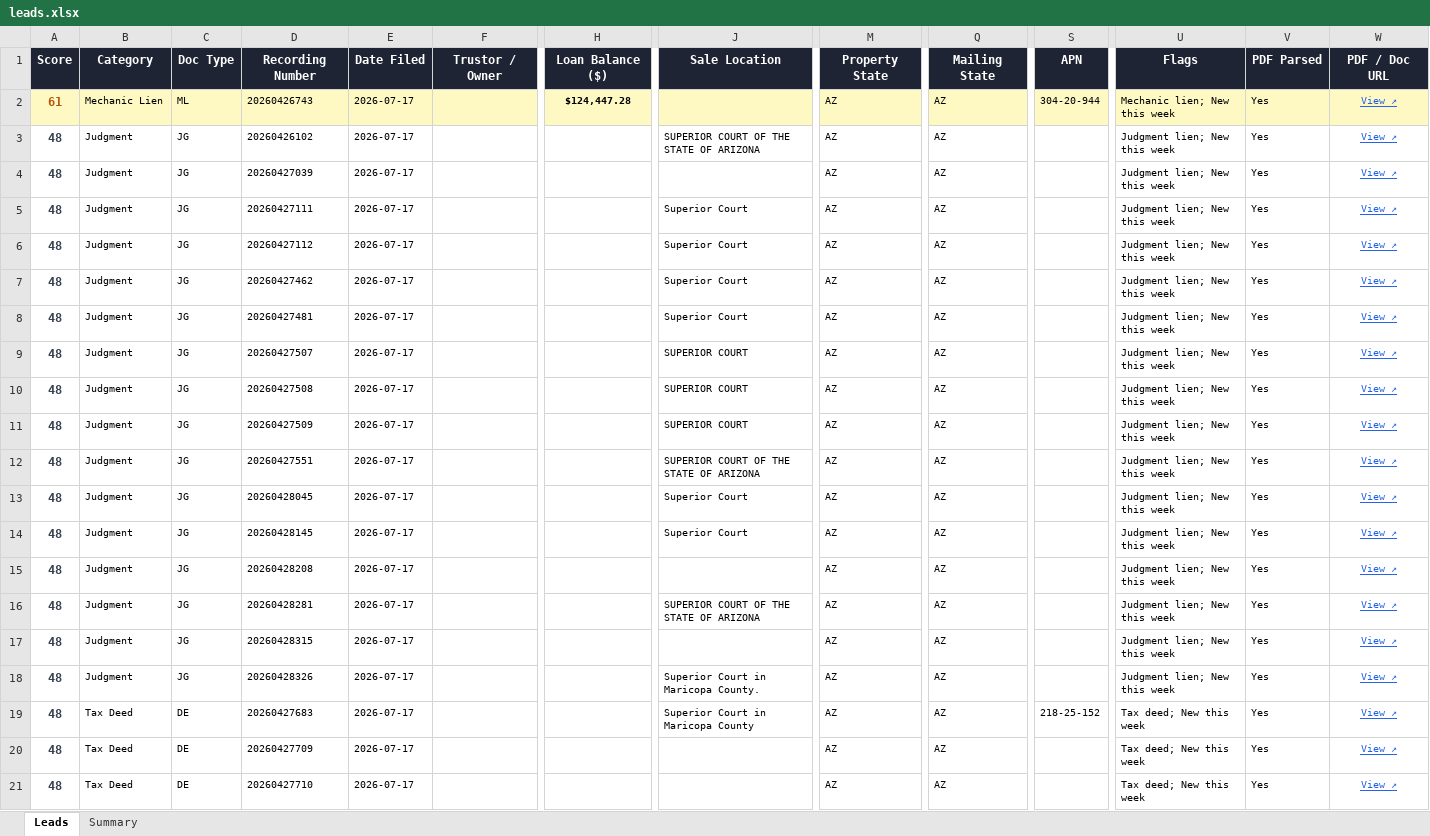
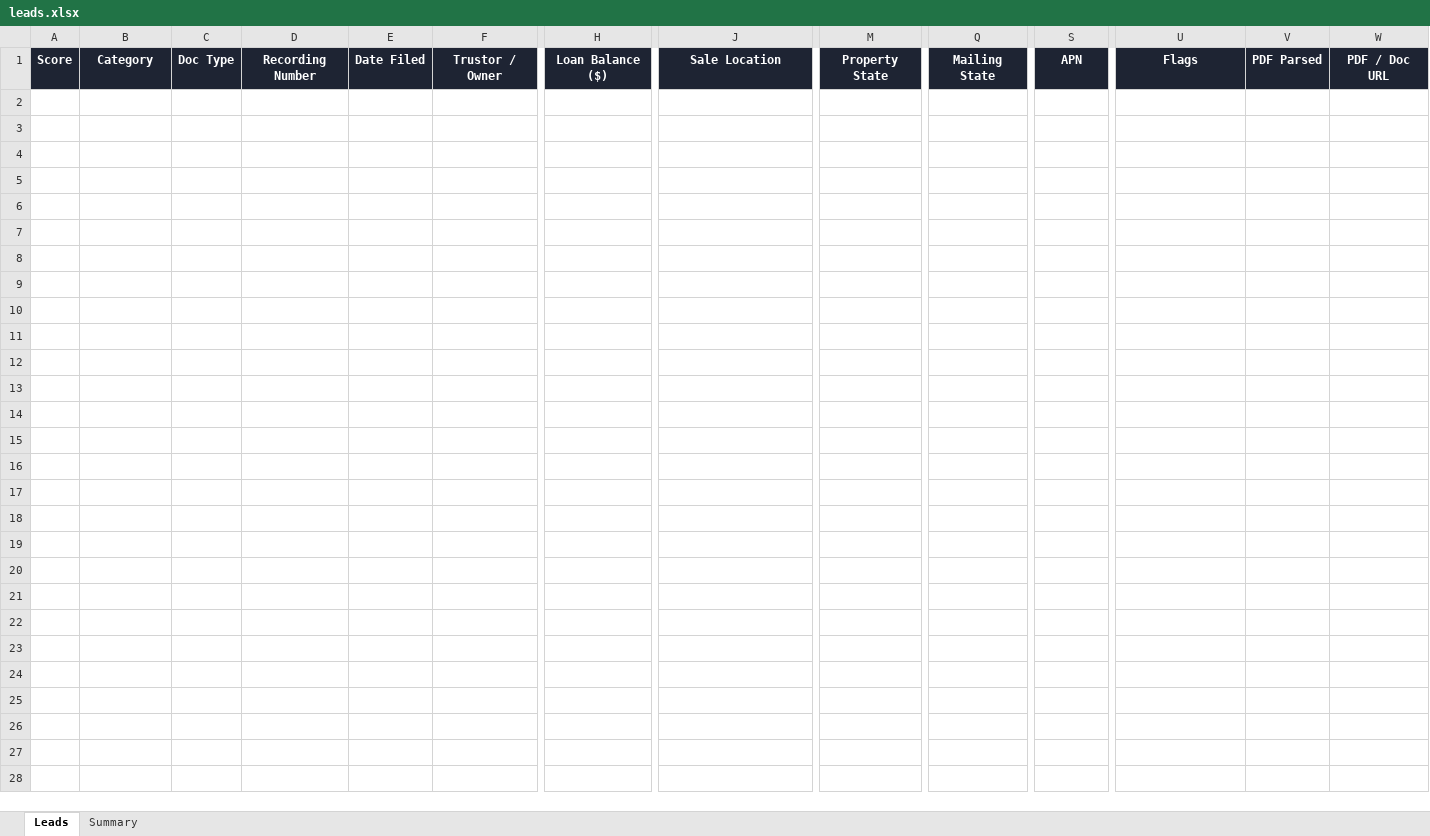
Before and after one commit to Darqsin/Four-Rings-CRM, an Excel workbook: data/leads.xlsx, sheet Leads, drawn as a sheet; only a part is shown, gaps mark what is left out; values as stored, in another font and other column widths than the file's, no borders; rows hold the shown columns only; the diff covers the shown part only; the diff names each change by its address in the sheet, - before the commit and + after, or states it on an @@ line.

```diff
--- a/data/leads.xlsx (sheet Leads)
+++ b/data/leads.xlsx (sheet Leads)
-row 2: 61 | Mechanic Lien | ML | 20260426743 | 2026-07-17 |  | $124,447.28 |  | AZ | AZ | 304-20-944 | Mechanic lien; New this week | Yes | View ↗
-row 3: 48 | Judgment | JG | 20260426102 | 2026-07-17 |  |  | SUPERIOR COURT OF THE STATE OF ARIZONA | AZ | AZ |  | Judgment lien; New this week | Yes | View ↗
-row 4: 48 | Judgment | JG | 20260427039 | 2026-07-17 |  |  |  | AZ | AZ |  | Judgment lien; New this week | Yes | View ↗
-row 5: 48 | Judgment | JG | 20260427111 | 2026-07-17 |  |  | Superior Court | AZ | AZ |  | Judgment lien; New this week | Yes | View ↗
-row 6: 48 | Judgment | JG | 20260427112 | 2026-07-17 |  |  | Superior Court | AZ | AZ |  | Judgment lien; New this week | Yes | View ↗
-row 7: 48 | Judgment | JG | 20260427462 | 2026-07-17 |  |  | Superior Court | AZ | AZ |  | Judgment lien; New this week | Yes | View ↗
-row 8: 48 | Judgment | JG | 20260427481 | 2026-07-17 |  |  | Superior Court | AZ | AZ |  | Judgment lien; New this week | Yes | View ↗
-row 9: 48 | Judgment | JG | 20260427507 | 2026-07-17 |  |  | SUPERIOR COURT | AZ | AZ |  | Judgment lien; New this week | Yes | View ↗
-row 10: 48 | Judgment | JG | 20260427508 | 2026-07-17 |  |  | SUPERIOR COURT | AZ | AZ |  | Judgment lien; New this week | Yes | View ↗
-row 11: 48 | Judgment | JG | 20260427509 | 2026-07-17 |  |  | SUPERIOR COURT | AZ | AZ |  | Judgment lien; New this week | Yes | View ↗
-row 12: 48 | Judgment | JG | 20260427551 | 2026-07-17 |  |  | SUPERIOR COURT OF THE STATE OF ARIZONA | AZ | AZ |  | Judgment lien; New this week | Yes | View ↗
-row 13: 48 | Judgment | JG | 20260428045 | 2026-07-17 |  |  | Superior Court | AZ | AZ |  | Judgment lien; New this week | Yes | View ↗
-row 14: 48 | Judgment | JG | 20260428145 | 2026-07-17 |  |  | Superior Court | AZ | AZ |  | Judgment lien; New this week | Yes | View ↗
-row 15: 48 | Judgment | JG | 20260428208 | 2026-07-17 |  |  |  | AZ | AZ |  | Judgment lien; New this week | Yes | View ↗
-row 16: 48 | Judgment | JG | 20260428281 | 2026-07-17 |  |  | SUPERIOR COURT OF THE STATE OF ARIZONA | AZ | AZ |  | Judgment lien; New this week | Yes | View ↗
-row 17: 48 | Judgment | JG | 20260428315 | 2026-07-17 |  |  |  | AZ | AZ |  | Judgment lien; New this week | Yes | View ↗
-row 18: 48 | Judgment | JG | 20260428326 | 2026-07-17 |  |  | Superior Court in Maricopa County. | AZ | AZ |  | Judgment lien; New this week | Yes | View ↗
-row 19: 48 | Tax Deed | DE | 20260427683 | 2026-07-17 |  |  | Superior Court in Maricopa County | AZ | AZ | 218-25-152 | Tax deed; New this week | Yes | View ↗
-row 20: 48 | Tax Deed | DE | 20260427709 | 2026-07-17 |  |  |  | AZ | AZ |  | Tax deed; New this week | Yes | View ↗
-row 21: 48 | Tax Deed | DE | 20260427710 | 2026-07-17 |  |  |  | AZ | AZ |  | Tax deed; New this week | Yes | View ↗
```
Also changed, not shown: 68 removed rows elsewhere in this sheet, sheet Summary, 3 other files.
